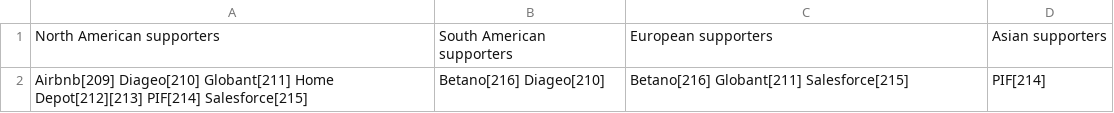
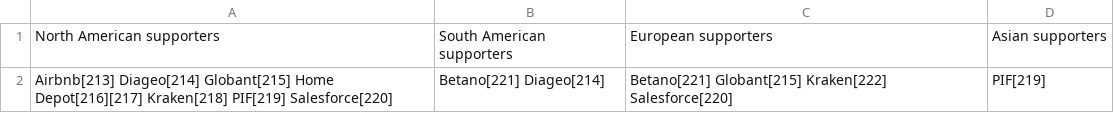
Before and after one commit to MigzXYZ/world-cup-2026-intelligence-lab, a CSV file: data/raw/wiki_table_129.csv, drawn as a sheet.

```diff
--- a/data/raw/wiki_table_129.csv
+++ b/data/raw/wiki_table_129.csv
@@ -1,2 +1,2 @@
 North American supporters,South American supporters,European supporters,Asian supporters
-Airbnb[209] Diageo[210] Globant[211] Home Depot[212][213] PIF[214] Salesforce[215],Betano[216] Diageo[210],Betano[216] Globant[211] Salesforce[215],PIF[214]
+Airbnb[213] Diageo[214] Globant[215] Home Depot[216][217] Kraken[218] PIF[219] Salesforce[220],Betano[221] Diageo[214],Betano[221] Globant[215] Kraken[222] Salesforce[220],PIF[219]
```
Also changed, not shown: data/matches_official.csv, data/raw/wiki_table_133.csv, 12 other files.
